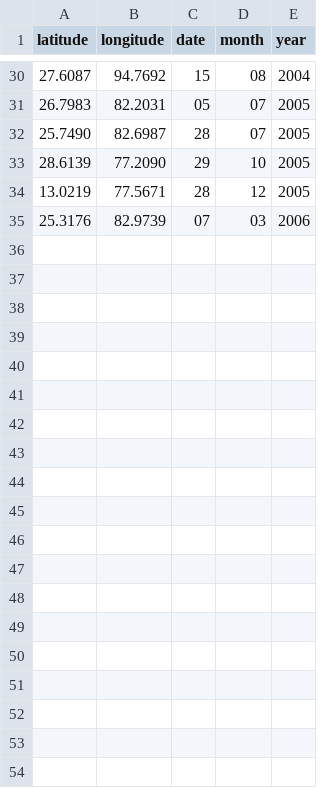
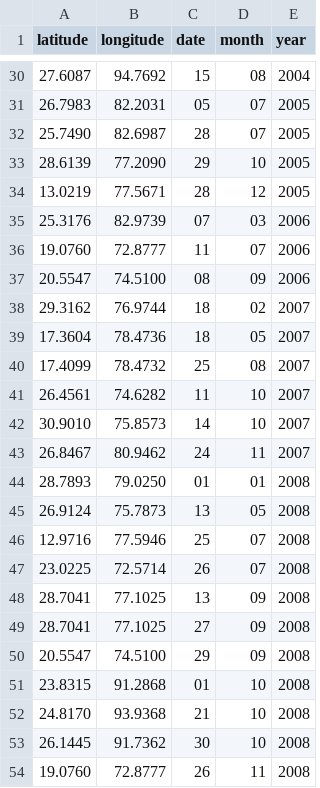
Before and after one commit to s10singh97/TAF, a CSV file: Data.csv, drawn as a sheet; only a part is shown, gaps mark what is left out.

Commit message:
uptil 2008 data entry

```diff
--- a/Data.csv
+++ b/Data.csv
@@ -35 +35,20 @@ latitude;longitude;date;month;year
 25.3176;82.9739;07;03;2006
+19.0760;72.8777;11;07;2006
+20.5547;74.5100;08;09;2006
+29.3162;76.9744;18;02;2007
+17.3604;78.4736;18;05;2007
+17.4099;78.4732;25;08;2007
+26.4561;74.6282;11;10;2007
+30.9010;75.8573;14;10;2007
+26.8467;80.9462;24;11;2007
+28.7893;79.0250;01;01;2008
+26.9124;75.7873;13;05;2008
+12.9716;77.5946;25;07;2008
+23.0225;72.5714;26;07;2008
+28.7041;77.1025;13;09;2008
+28.7041;77.1025;27;09;2008
+20.5547;74.5100;29;09;2008
+23.8315;91.2868;01;10;2008
+24.8170;93.9368;21;10;2008
+26.1445;91.7362;30;10;2008
+19.0760;72.8777;26;11;2008
```
